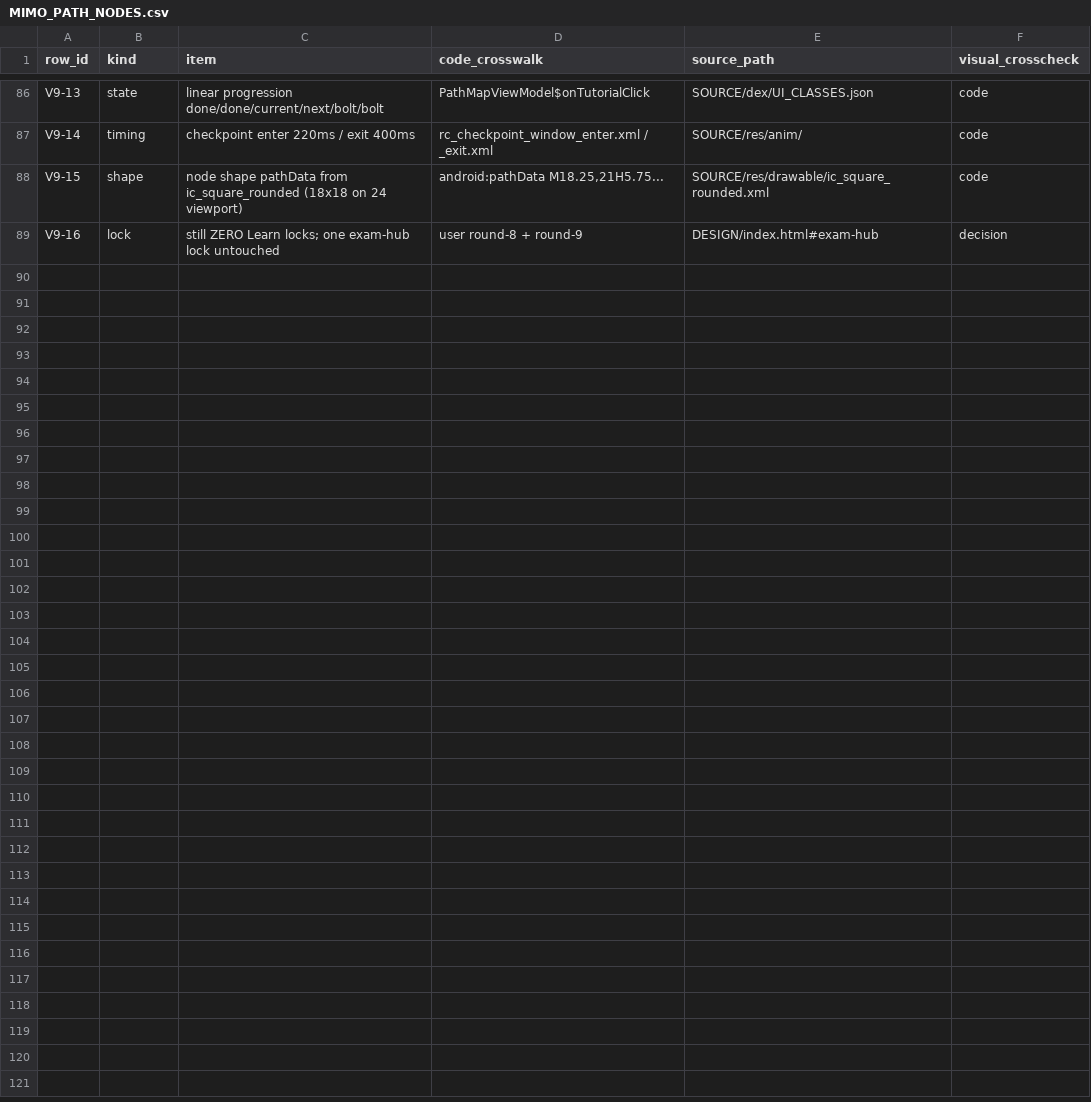
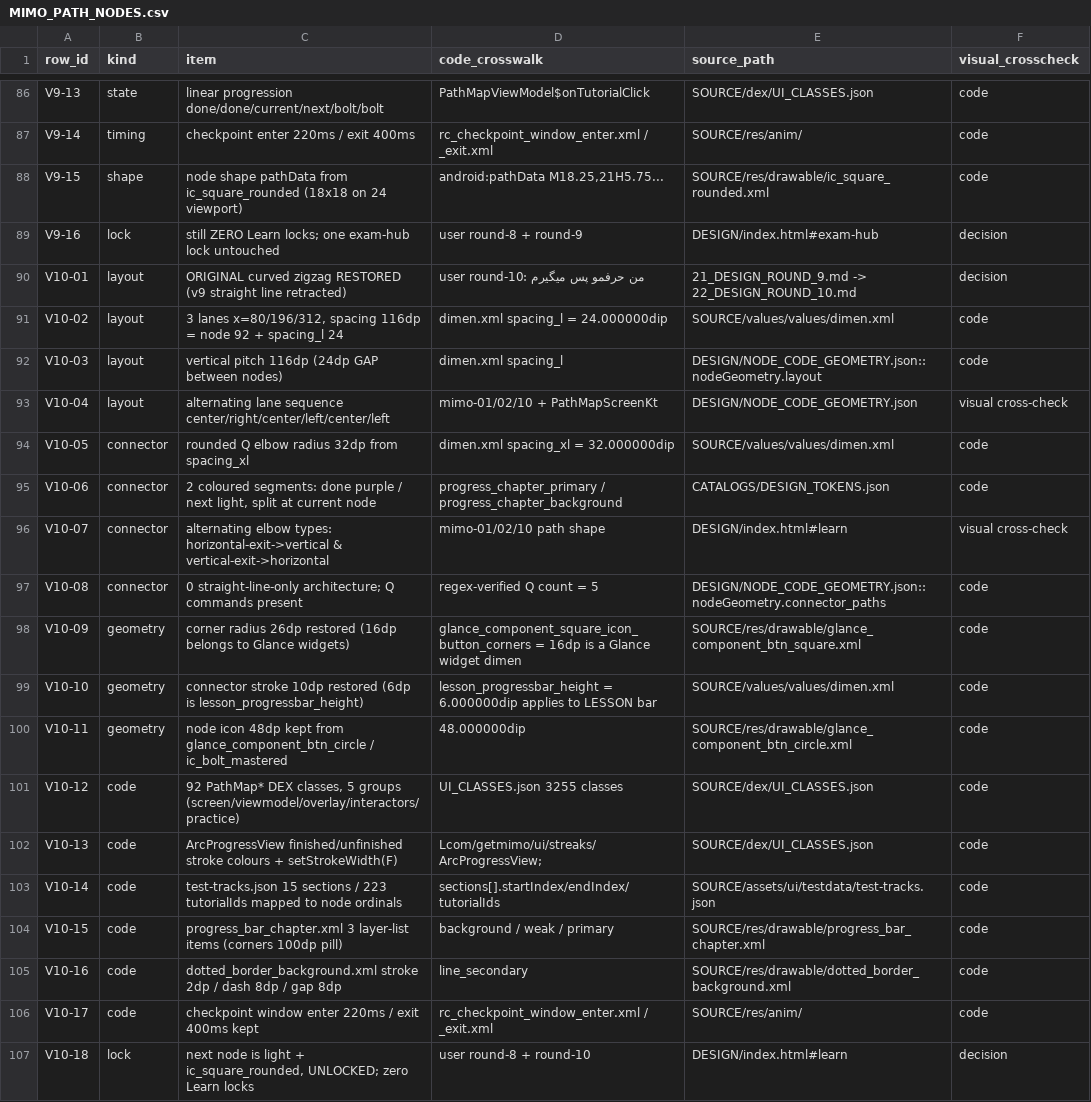
Before and after one commit to danmillman008-hub/game, a CSV file: mimo-ui/UPGRADE/CATALOGS/MIMO_PATH_NODES.csv, drawn as a sheet; only a part is shown, gaps mark what is left out.

Commit message:
design(v10): restore original curved zigzag path map, deeper code review, exact reconstruction
Co-authored-by: arena-agent <297053741+arena-agent@users.noreply.github.com>

```diff
--- a/mimo-ui/UPGRADE/CATALOGS/MIMO_PATH_NODES.csv
+++ b/mimo-ui/UPGRADE/CATALOGS/MIMO_PATH_NODES.csv
@@ -89 +89,19 @@ V9-15,shape,node shape pathData from ic_square_rounded (18x18 on 24 viewport),"a
 V9-16,lock,still ZERO Learn locks; one exam-hub lock untouched,user round-8 + round-9,DESIGN/index.html#exam-hub,decision
+V10-01,layout,ORIGINAL curved zigzag RESTORED (v9 straight line retracted),user round-10: من حرفمو پس میگیرم,21_DESIGN_ROUND_9.md -> 22_DESIGN_ROUND_10.md,decision
+V10-02,layout,"3 lanes x=80/196/312, spacing 116dp = node 92 + spacing_l 24",dimen.xml spacing_l = 24.000000dip,SOURCE/values/values/dimen.xml,code
+V10-03,layout,vertical pitch 116dp (24dp GAP between nodes),dimen.xml spacing_l,DESIGN/NODE_CODE_GEOMETRY.json::nodeGeometry.layout,code
+V10-04,layout,alternating lane sequence center/right/center/left/center/left,mimo-01/02/10 + PathMapScreenKt,DESIGN/NODE_CODE_GEOMETRY.json,visual cross-check
+V10-05,connector,rounded Q elbow radius 32dp from spacing_xl,dimen.xml spacing_xl = 32.000000dip,SOURCE/values/values/dimen.xml,code
+V10-06,connector,"2 coloured segments: done purple / next light, split at current node",progress_chapter_primary / progress_chapter_background,CATALOGS/DESIGN_TOKENS.json,code
+V10-07,connector,alternating elbow types: horizontal-exit->vertical & vertical-exit->horizontal,mimo-01/02/10 path shape,DESIGN/index.html#learn,visual cross-check
+V10-08,connector,0 straight-line-only architecture; Q commands present,regex-verified Q count = 5,DESIGN/NODE_CODE_GEOMETRY.json::nodeGeometry.connector_paths,code
+V10-09,geometry,corner radius 26dp restored (16dp belongs to Glance widgets),glance_component_square_icon_button_corners = 16dp is a Glance widget dimen,SOURCE/res/drawable/glance_component_btn_square.xml,code
+V10-10,geometry,connector stroke 10dp restored (6dp is lesson_progressbar_height),lesson_progressbar_height = 6.000000dip applies to LESSON bar,SOURCE/values/values/dimen.xml,code
+V10-11,geometry,node icon 48dp kept from glance_component_btn_circle / ic_bolt_mastered,48.000000dip,SOURCE/res/drawable/glance_component_btn_circle.xml,code
+V10-12,code,"92 PathMap* DEX classes, 5 groups (screen/viewmodel/overlay/interactors/practice)",UI_CLASSES.json 3255 classes,SOURCE/dex/UI_CLASSES.json,code
+V10-13,code,ArcProgressView finished/unfinished stroke colours + setStrokeWidth(F),Lcom/getmimo/ui/streaks/ArcProgressView;,SOURCE/dex/UI_CLASSES.json,code
+V10-14,code,test-tracks.json 15 sections / 223 tutorialIds mapped to node ordinals,sections[].startIndex/endIndex/tutorialIds,SOURCE/assets/ui/testdata/test-tracks.json,code
+V10-15,code,progress_bar_chapter.xml 3 layer-list items (corners 100dp pill),background / weak / primary,SOURCE/res/drawable/progress_bar_chapter.xml,code
+V10-16,code,dotted_border_background.xml stroke 2dp / dash 8dp / gap 8dp,line_secondary,SOURCE/res/drawable/dotted_border_background.xml,code
+V10-17,code,checkpoint window enter 220ms / exit 400ms kept,rc_checkpoint_window_enter.xml / _exit.xml,SOURCE/res/anim/,code
+V10-18,lock,"next node is light + ic_square_rounded, UNLOCKED; zero Learn locks",user round-8 + round-10,DESIGN/index.html#learn,decision
```
Also changed, not shown: mimo-ui/UPGRADE/CATALOGS/DESIGN_FEEDBACK.csv, mimo-ui/UPGRADE/CATALOGS/OPEN_QUESTIONS.csv, 40 other files.
